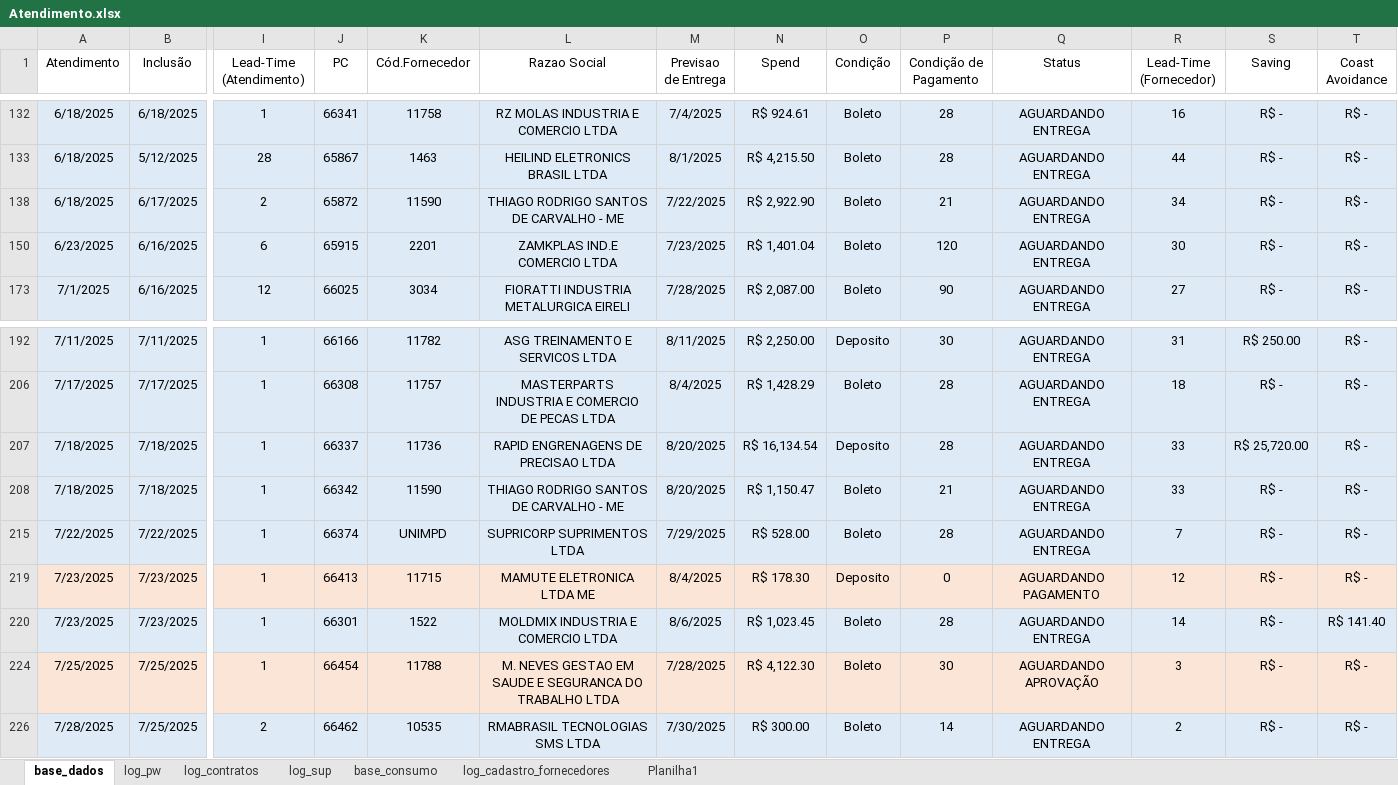
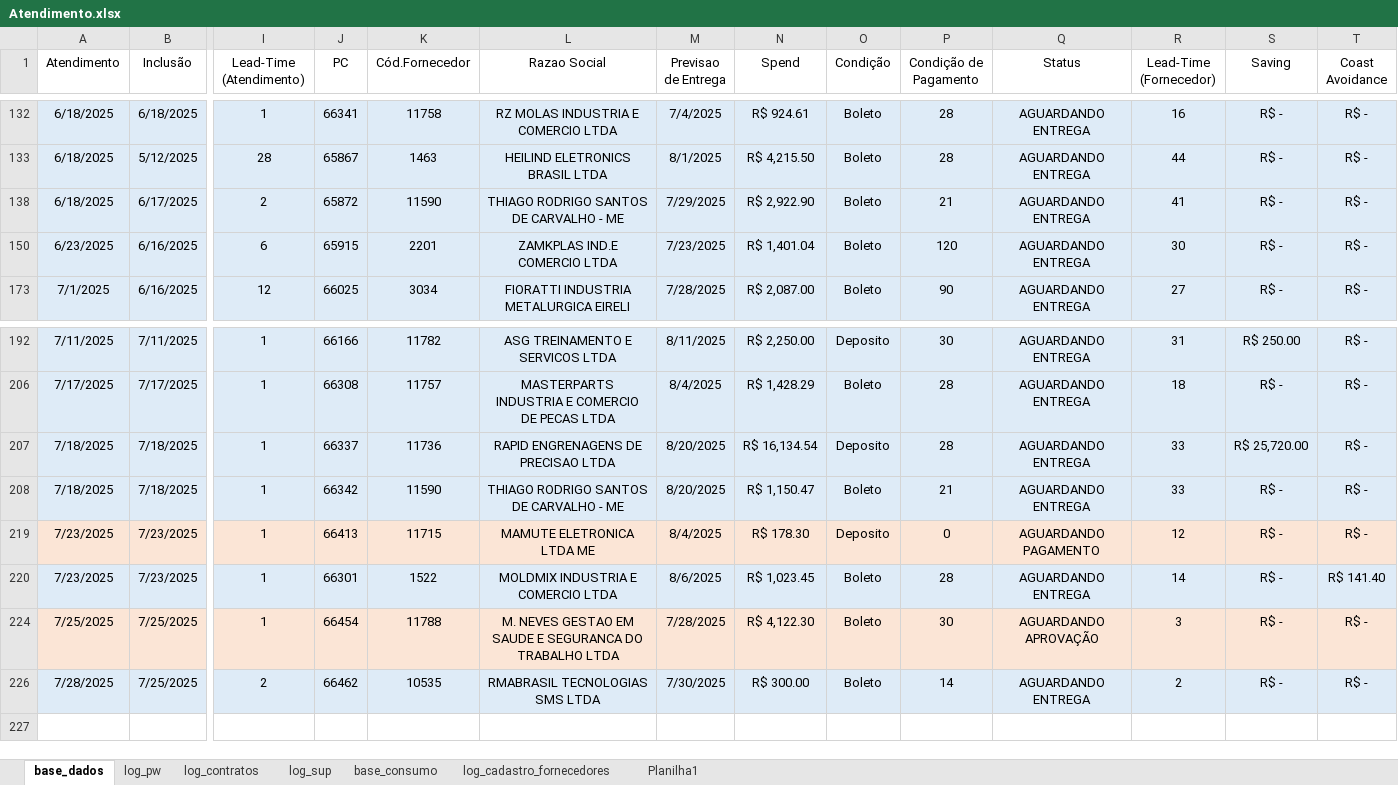
Before and after one commit to beto4lves/app-visualizacao, an Excel workbook: Atendimento.xlsx, sheet base_dados, drawn as a sheet; only a part is shown, gaps mark what is left out; values as stored, in another font and other column widths than the file's, no borders; table styles not drawn; rows hold the shown columns only; the diff names each change by its address in the sheet, - before the commit and + after, or states it on an @@ line.

Commit message:
Atualização Banco de dados

```diff
--- a/Atendimento.xlsx (sheet base_dados)
+++ b/Atendimento.xlsx (sheet base_dados)
-M138 (Previsao de Entrega): 7/22/2025
+M138 (Previsao de Entrega): 7/29/2025
-R138 (Lead-Time (Fornecedor)): 34
+R138 (Lead-Time (Fornecedor)): 41
-row 215: 7/22/2025 | 7/22/2025 | 1 | 66374 | UNIMPD | SUPRICORP SUPRIMENTOS LTDA | 7/29/2025 | R$ 528.00 | Boleto | 28 | AGUARDANDO ENTREGA | 7 | R$ - | R$ -
```
Also changed, not shown: hidden cells.
